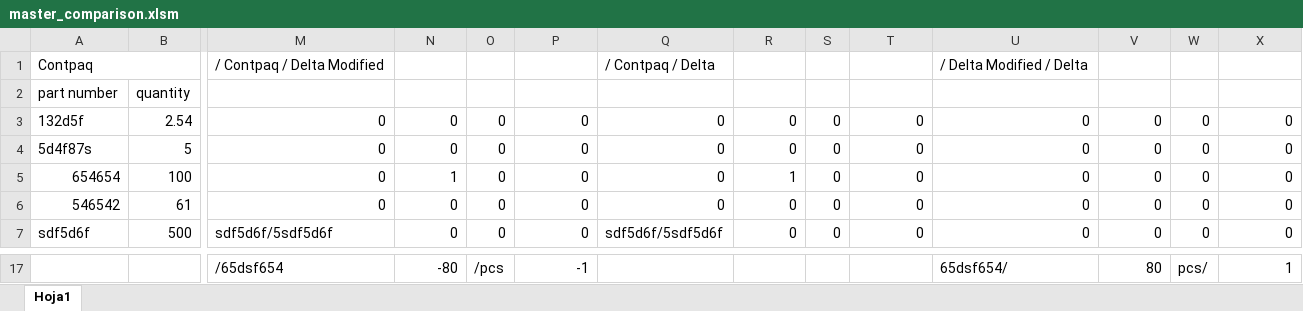
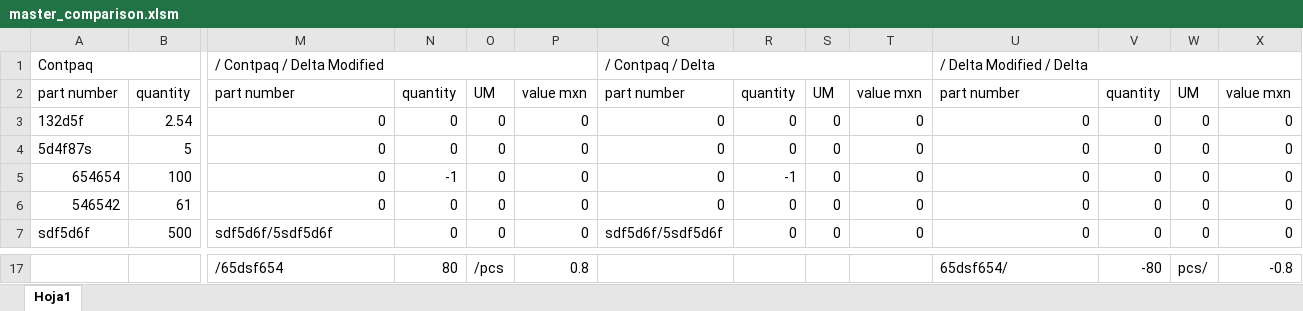
Before and after one commit to Karosuo/excel_tools, an Excel workbook: Inventory_comparator/master_comparison.xlsm, sheet Hoja1, drawn as a sheet; only a part is shown, gaps mark what is left out; values as stored, in another font and other column widths than the file's, no cell formats; the diff covers the shown part only; the diff names each change by its address in the sheet, - before the commit and + after, or states it on an @@ line.

```diff
--- a/Inventory_comparator/master_comparison.xlsm (sheet Hoja1)
+++ b/Inventory_comparator/master_comparison.xlsm (sheet Hoja1)
+M1:P1 merged
+Q1:T1 merged
+U1:X1 merged
-M2: (empty)
+M2: part number
-N2: (empty)
+N2: quantity
-O2: (empty)
+O2: UM
-P2: (empty)
+P2: value mxn
-Q2: (empty)
+Q2: part number
-R2: (empty)
+R2: quantity
-S2: (empty)
+S2: UM
-T2: (empty)
+T2: value mxn
-U2: (empty)
+U2: part number
-V2: (empty)
+V2: quantity
-W2: (empty)
+W2: UM
-X2: (empty)
+X2: value mxn
-N5: 1
+N5: -1
-R5: 1
+R5: -1
-N17: -80
+N17: 80
-P17: -1
+P17: 0.8
-V17: 80
+V17: -80
-X17: 1
+X17: -0.8
```
Also changed, not shown: 31 edited cells elsewhere in this sheet, cell formats, 1 other file.
